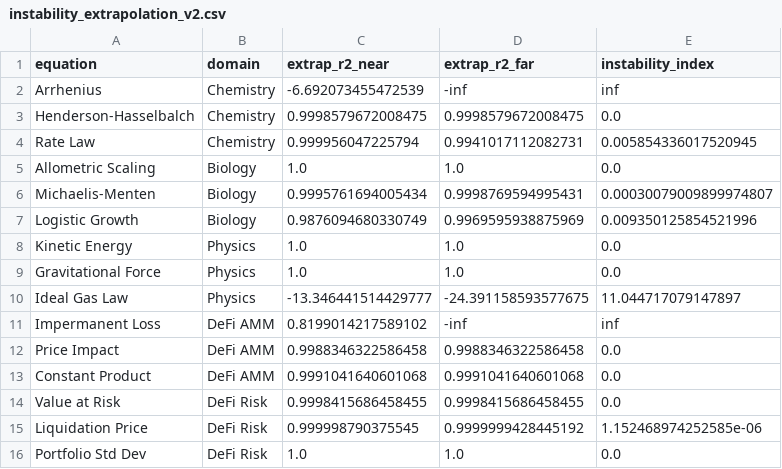
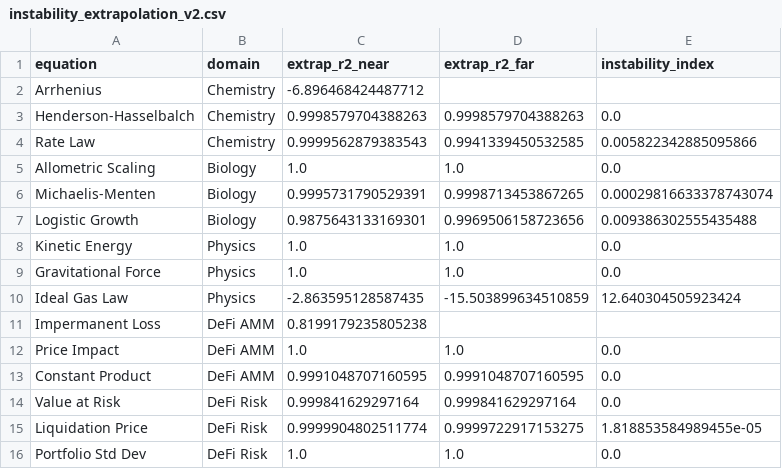
Before and after one commit to sednabcn/LLM-HypatiaX-REPRO, a CSV file: hypatiax/data/results/ablation/exp1_ablation_seed99/instability_extrapolation_v2.csv, drawn as a sheet.

```diff
--- a/hypatiax/data/results/ablation/exp1_ablation_seed99/instability_extrapolation_v2.csv
+++ b/hypatiax/data/results/ablation/exp1_ablation_seed99/instability_extrapolation_v2.csv
@@ -1,16 +1,16 @@
 equation,domain,extrap_r2_near,extrap_r2_far,instability_index
-Arrhenius,Chemistry,-6.692073455472539,-inf,inf
-Henderson-Hasselbalch,Chemistry,0.9998579672008475,0.9998579672008475,0.0
-Rate Law,Chemistry,0.999956047225794,0.9941017112082731,0.005854336017520945
+Arrhenius,Chemistry,-6.896468424487712,,
+Henderson-Hasselbalch,Chemistry,0.9998579704388263,0.9998579704388263,0.0
+Rate Law,Chemistry,0.9999562879383543,0.9941339450532585,0.005822342885095866
 Allometric Scaling,Biology,1.0,1.0,0.0
-Michaelis-Menten,Biology,0.9995761694005434,0.9998769594995431,0.00030079009899974807
-Logistic Growth,Biology,0.9876094680330749,0.9969595938875969,0.009350125854521996
+Michaelis-Menten,Biology,0.9995731790529391,0.9998713453867265,0.00029816633378743074
+Logistic Growth,Biology,0.9875643133169301,0.9969506158723656,0.009386302555435488
 Kinetic Energy,Physics,1.0,1.0,0.0
 Gravitational Force,Physics,1.0,1.0,0.0
-Ideal Gas Law,Physics,-13.346441514429777,-24.391158593577675,11.044717079147897
-Impermanent Loss,DeFi AMM,0.8199014217589102,-inf,inf
-Price Impact,DeFi AMM,0.9988346322586458,0.9988346322586458,0.0
-Constant Product,DeFi AMM,0.9991041640601068,0.9991041640601068,0.0
-Value at Risk,DeFi Risk,0.9998415686458455,0.9998415686458455,0.0
-Liquidation Price,DeFi Risk,0.999998790375545,0.9999999428445192,1.152468974252585e-06
+Ideal Gas Law,Physics,-2.863595128587435,-15.503899634510859,12.640304505923424
+Impermanent Loss,DeFi AMM,0.8199179235805238,,
+Price Impact,DeFi AMM,1.0,1.0,0.0
+Constant Product,DeFi AMM,0.9991048707160595,0.9991048707160595,0.0
+Value at Risk,DeFi Risk,0.999841629297164,0.999841629297164,0.0
+Liquidation Price,DeFi Risk,0.9999904802511774,0.9999722917153275,1.818853584989455e-05
 Portfolio Std Dev,DeFi Risk,1.0,1.0,0.0
```
Also changed, not shown: 9 other files.
